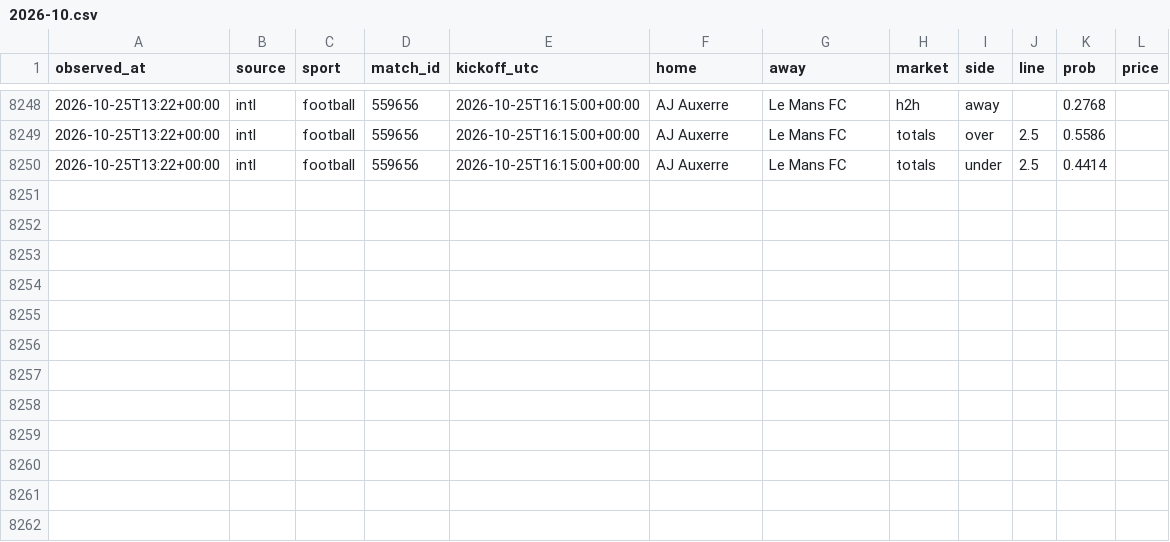
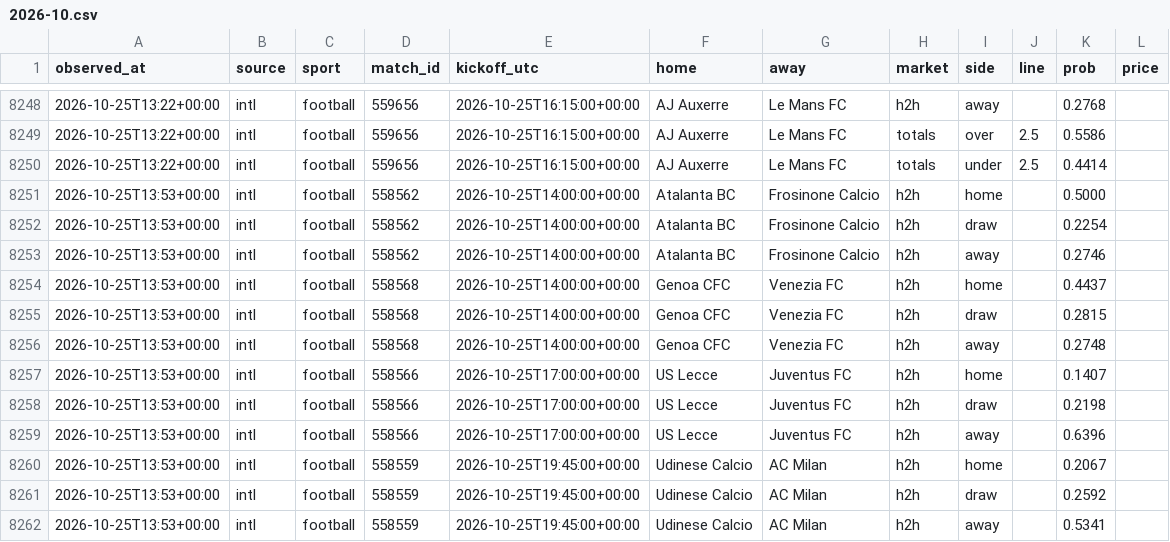
Before and after one commit to panchiyu1-cloud/sports-analyzer, a CSV file: data/moves/2026-10.csv, drawn as a sheet; only a part is shown, gaps mark what is left out; the diff names each change by its address in the sheet, - before the commit and + after, or states it on an @@ line.

```diff
--- a/data/moves/2026-10.csv
+++ b/data/moves/2026-10.csv
+row 8251: 2026-10-25T13:53+00:00 | intl | football | 558562 | 2026-10-25T14:00:00+00:00 | Atalanta BC | Frosinone Calcio | h2h | home |  | 0.5000
+row 8252: 2026-10-25T13:53+00:00 | intl | football | 558562 | 2026-10-25T14:00:00+00:00 | Atalanta BC | Frosinone Calcio | h2h | draw |  | 0.2254
+row 8253: 2026-10-25T13:53+00:00 | intl | football | 558562 | 2026-10-25T14:00:00+00:00 | Atalanta BC | Frosinone Calcio | h2h | away |  | 0.2746
+row 8254: 2026-10-25T13:53+00:00 | intl | football | 558568 | 2026-10-25T14:00:00+00:00 | Genoa CFC | Venezia FC | h2h | home |  | 0.4437
+row 8255: 2026-10-25T13:53+00:00 | intl | football | 558568 | 2026-10-25T14:00:00+00:00 | Genoa CFC | Venezia FC | h2h | draw |  | 0.2815
+row 8256: 2026-10-25T13:53+00:00 | intl | football | 558568 | 2026-10-25T14:00:00+00:00 | Genoa CFC | Venezia FC | h2h | away |  | 0.2748
+row 8257: 2026-10-25T13:53+00:00 | intl | football | 558566 | 2026-10-25T17:00:00+00:00 | US Lecce | Juventus FC | h2h | home |  | 0.1407
+row 8258: 2026-10-25T13:53+00:00 | intl | football | 558566 | 2026-10-25T17:00:00+00:00 | US Lecce | Juventus FC | h2h | draw |  | 0.2198
+row 8259: 2026-10-25T13:53+00:00 | intl | football | 558566 | 2026-10-25T17:00:00+00:00 | US Lecce | Juventus FC | h2h | away |  | 0.6396
+row 8260: 2026-10-25T13:53+00:00 | intl | football | 558559 | 2026-10-25T19:45:00+00:00 | Udinese Calcio | AC Milan | h2h | home |  | 0.2067
+row 8261: 2026-10-25T13:53+00:00 | intl | football | 558559 | 2026-10-25T19:45:00+00:00 | Udinese Calcio | AC Milan | h2h | draw |  | 0.2592
+row 8262: 2026-10-25T13:53+00:00 | intl | football | 558559 | 2026-10-25T19:45:00+00:00 | Udinese Calcio | AC Milan | h2h | away |  | 0.5341
```
Also changed, not shown: data/ledger.csv, data/reviews/football.csv, 12 other files.
